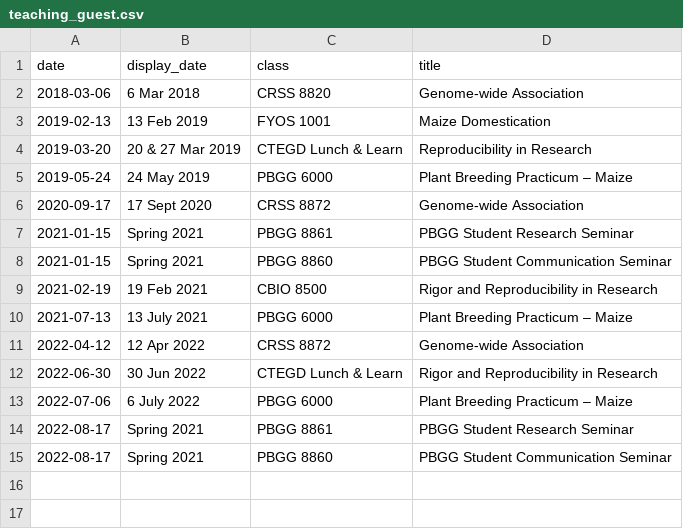
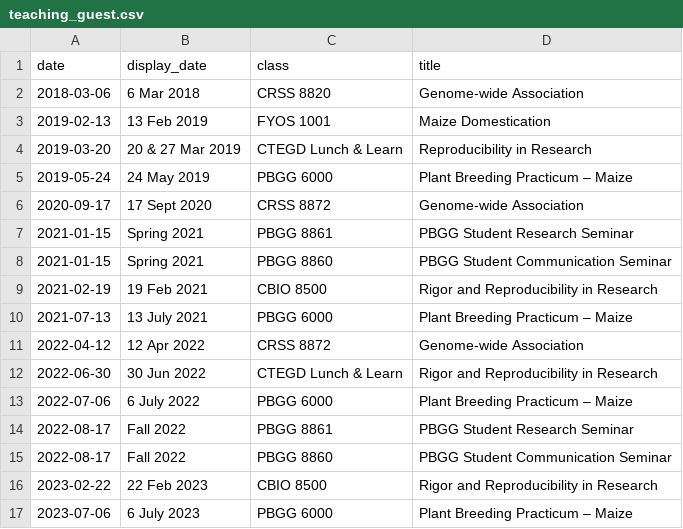
Before and after one commit to jgwall/cv, a CSV file: sources/teaching_guest.csv, drawn as a sheet.

```diff
--- a/sources/teaching_guest.csv
+++ b/sources/teaching_guest.csv
@@ -13,3 +13,5 @@ date,display_date,class,title
 2022-07-06,6 July 2022,PBGG 6000,Plant Breeding Practicum – Maize
-2022-08-17,Spring 2021,PBGG 8861,PBGG Student Research Seminar
-2022-08-17,Spring 2021,PBGG 8860,PBGG Student Communication Seminar
+2022-08-17,Fall 2022,PBGG 8861,PBGG Student Research Seminar
+2022-08-17,Fall 2022,PBGG 8860,PBGG Student Communication Seminar
+2023-02-22,22 Feb 2023,CBIO 8500,Rigor and Reproducibility in Research
+2023-07-06,6 July 2023,PBGG 6000,Plant Breeding Practicum – Maize
```
Also changed, not shown: sources/outreach.csv, sources/presentations.csv, 3 other files.
